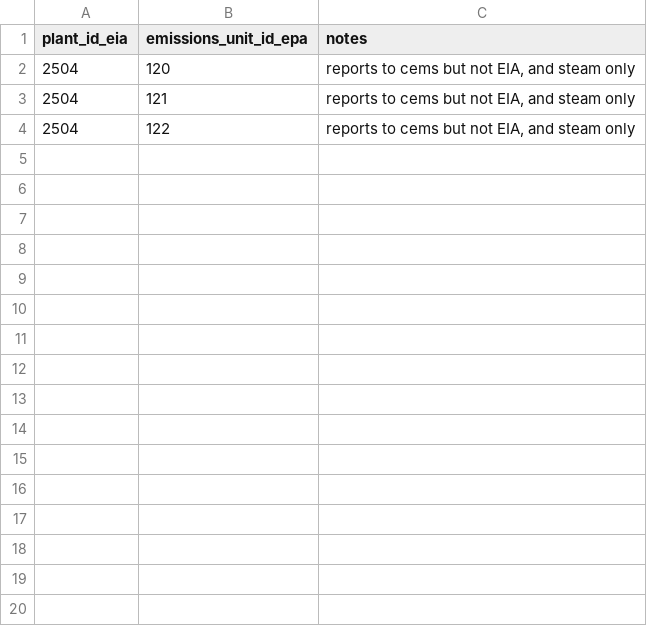
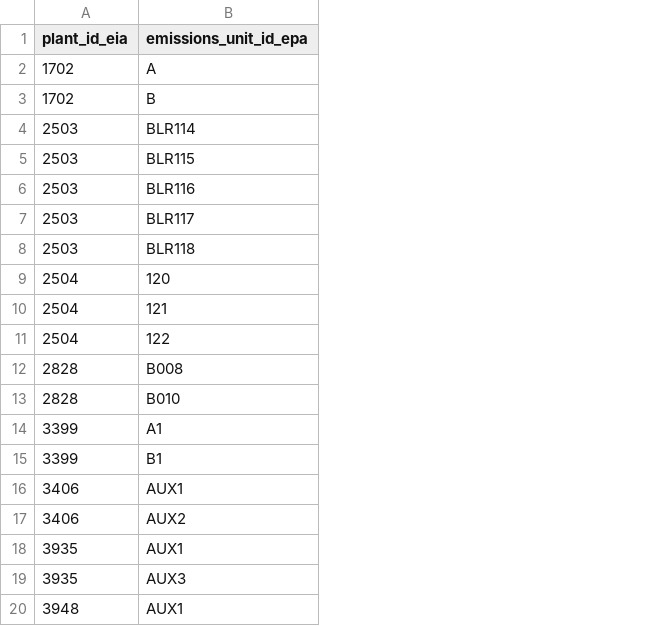
Before and after one commit to singularity-energy/open-grid-emissions, a CSV file: src/oge/reference_tables/steam_units_to_remove.csv, drawn as a sheet; only a part is shown; removed rows and columns are numbered as before the commit, all else as after; the diff covers the shown part only; the diff names each change by its address in the sheet, - before the commit and + after, or states it on an @@ line.

Commit message:
chore: update steam units to remove file

```diff
--- a/src/oge/reference_tables/steam_units_to_remove.csv
+++ b/src/oge/reference_tables/steam_units_to_remove.csv
-column C (notes), rows 2-4: all reports to cems but not EIA, and steam only
+row 2: 1702 | A
+row 3: 1702 | B
+row 4: 2503 | BLR114
+row 5: 2503 | BLR115
+row 6: 2503 | BLR116
+row 7: 2503 | BLR117
+row 8: 2503 | BLR118
+row 12: 2828 | B008
+row 13: 2828 | B010
+row 14: 3399 | A1
+row 15: 3399 | B1
+row 16: 3406 | AUX1
+row 17: 3406 | AUX2
+row 18: 3935 | AUX1
+row 19: 3935 | AUX3
+row 20: 3948 | AUX1
```
Also changed, not shown: 48 added rows elsewhere in this file.
